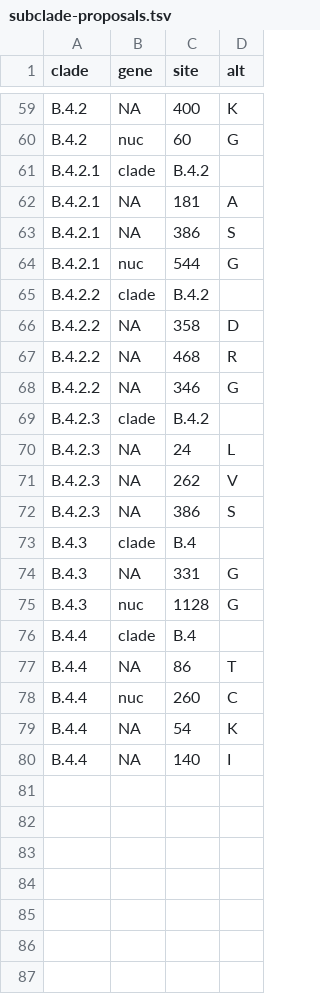
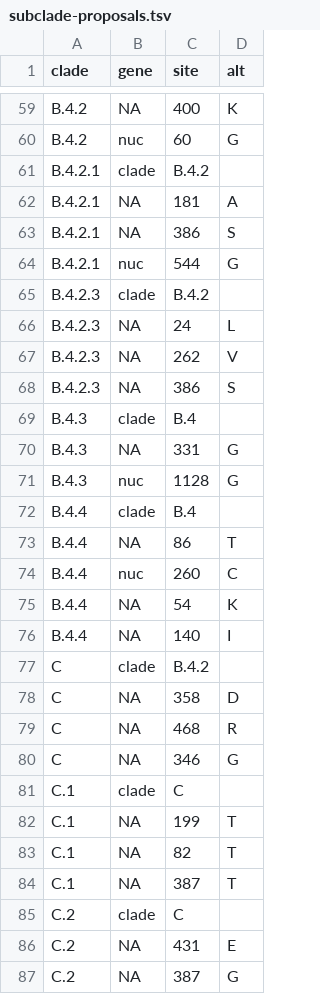
Before and after one commit to influenza-clade-nomenclature/seasonal_A-H3N2_NA, a TSV file: .auto-generated/subclade-proposals.tsv, drawn as a sheet; only a part is shown, gaps mark what is left out.

```diff
--- a/.auto-generated/subclade-proposals.tsv
+++ b/.auto-generated/subclade-proposals.tsv
@@ -64,6 +64,2 @@ B.4.2.1	NA	386	S
 B.4.2.1	nuc	544	G
-B.4.2.2	clade	B.4.2	
-B.4.2.2	NA	358	D
-B.4.2.2	NA	468	R
-B.4.2.2	NA	346	G
 B.4.2.3	clade	B.4.2	
@@ -80 +76,12 @@ B.4.4	NA	54	K
 B.4.4	NA	140	I
+C	clade	B.4.2	
+C	NA	358	D
+C	NA	468	R
+C	NA	346	G
+C.1	clade	C	
+C.1	NA	199	T
+C.1	NA	82	T
+C.1	NA	387	T
+C.2	clade	C	
+C.2	NA	431	E
+C.2	NA	387	G
```
Also changed, not shown: .auto-generated/subclade-summary.tsv, .auto-generated/subclades.tsv, 6 other files.
